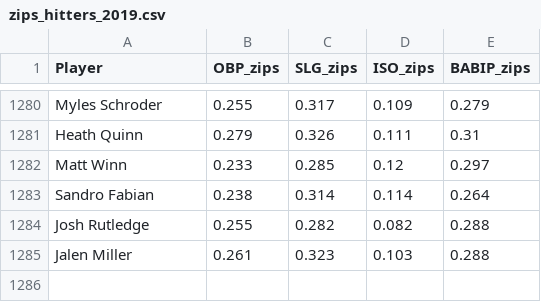
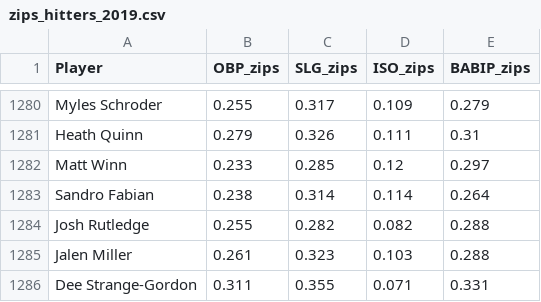
Before and after one commit to david-devito/predict_mlb_2021, a CSV file: input/projections/zips/zips_hitters_2019.csv, drawn as a sheet; only a part is shown, gaps mark what is left out.

```diff
--- a/input/projections/zips/zips_hitters_2019.csv
+++ b/input/projections/zips/zips_hitters_2019.csv
@@ -1285 +1285,2 @@ Josh Rutledge,0.255,0.282,0.082,0.288
 Jalen Miller,0.261,0.323,0.103,0.288
+Dee Strange-Gordon,0.311,0.355,0.071,0.331
```
Also changed, not shown: input/projections/zips/zips_hitters_2020.csv, 9 other files.
